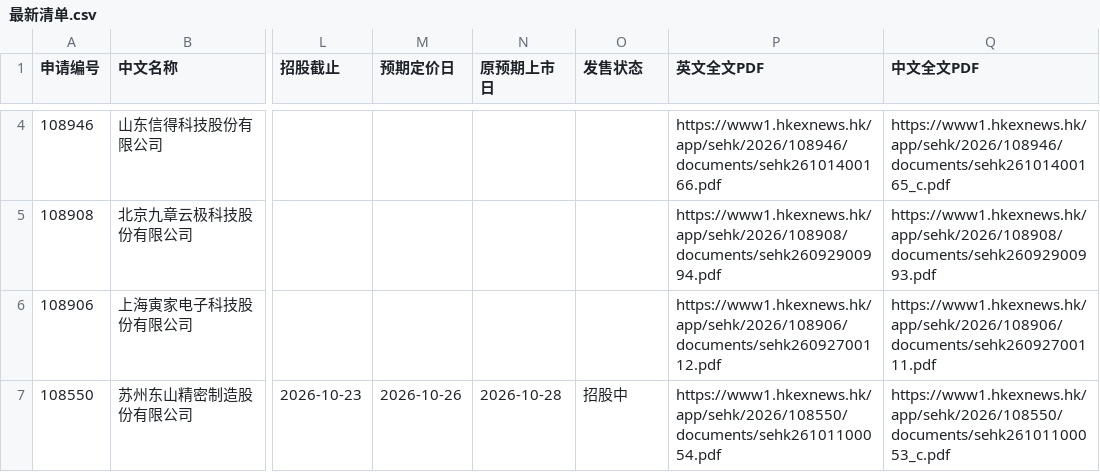
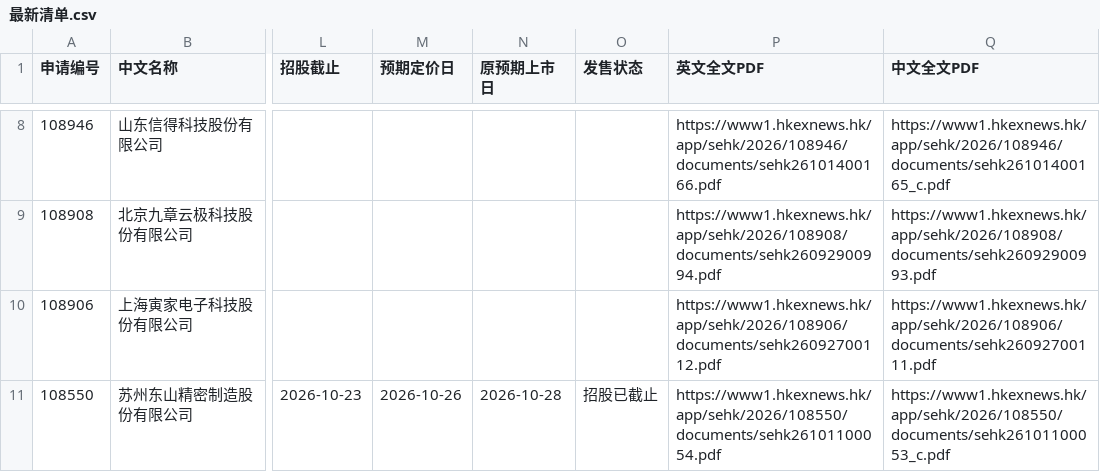
Before and after one commit to xiaoxiao1217xx/hk-ipo-daily-monitor, a CSV file: 最新清单.csv, drawn as a sheet; only a part is shown, gaps mark what is left out; addresses are those after the commit; the diff covers the shown part only; the diff names each change by its address in the sheet, - before the commit and + after, or states it on an @@ line.

```diff
--- a/最新清单.csv
+++ b/最新清单.csv
-O11 (发售状态): 招股中
+O11 (发售状态): 招股已截止
```
Also changed, not shown: 5 added rows, 6 removed rows and 1 edited cell elsewhere in this file, 上市公司表现.csv, 3 other files.
